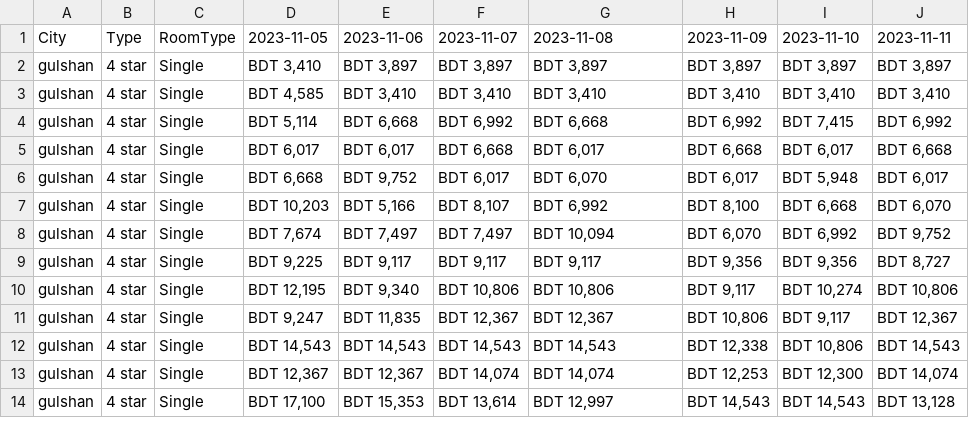
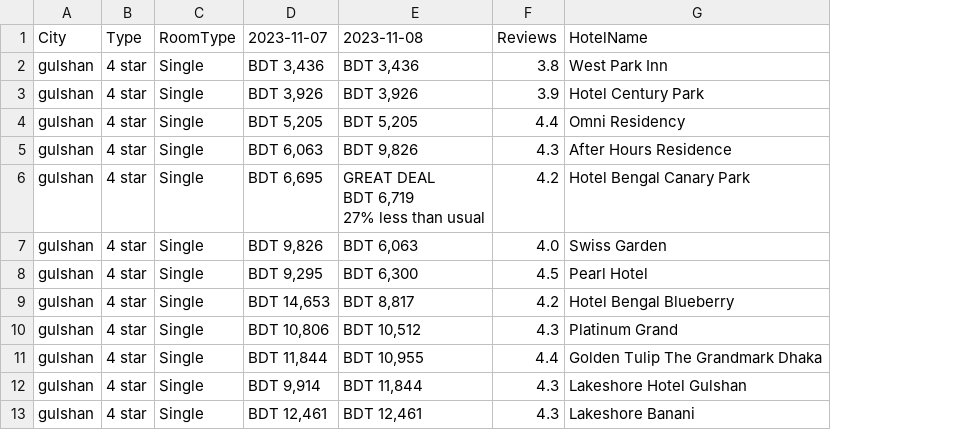
Before and after one commit to sidul567/R, a CSV file: RSelenium/4 star hotel in gulshan.csv, drawn as a sheet; only a part is shown; removed rows and columns are numbered as before the commit, all else as after; ↵ is a line break in a cell; the diff covers the shown part only; the diff names each change by its address in the sheet, - before the commit and + after, or states it on an @@ line.

```diff
--- a/RSelenium/4 star hotel in gulshan.csv
+++ b/RSelenium/4 star hotel in gulshan.csv
-column D (2023-11-05), rows 2-10: BDT 3,410 | BDT 4,585 | BDT 5,114 | BDT 6,017 | BDT 6,668 | BDT 10,203 | BDT 7,674 | BDT 9,225 | BDT 12,195; rows 12-14: BDT 14,543 | BDT 12,367 | BDT 17,100
-column E (2023-11-06), rows 2-10: BDT 3,897 | BDT 3,410 | BDT 6,668 | BDT 6,017 | BDT 9,752 | BDT 5,166 | BDT 7,497 | BDT 9,117 | BDT 9,340; rows 12-14: BDT 14,543 | BDT 12,367 | BDT 15,353
-column H (2023-11-09), rows 2-10: BDT 3,897 | BDT 3,410 | BDT 6,992 | BDT 6,668 | BDT 6,017 | BDT 8,100 | BDT 6,070 | BDT 9,356 | BDT 9,117; rows 12-14: BDT 12,338 | BDT 12,253 | BDT 14,543
-column I (2023-11-10), rows 2-10: BDT 3,897 | BDT 3,410 | BDT 7,415 | BDT 6,017 | BDT 5,948 | BDT 6,668 | BDT 6,992 | BDT 9,356 | BDT 10,274; rows 12-14: BDT 10,806 | BDT 12,300 | BDT 14,543
-column J (2023-11-11), rows 2-10: BDT 3,897 | BDT 3,410 | BDT 6,992 | BDT 6,668 | BDT 6,017 | BDT 6,070 | BDT 9,752 | BDT 8,727 | BDT 10,806; rows 12-14: BDT 14,543 | BDT 14,074 | BDT 13,128
+column F (Reviews), rows 2-13: 3.8 | 3.9 | 4.4 | 4.3 | 4.2 | 4.0 | 4.5 | 4.2 | 4.3 | 4.4 | 4.3 | 4.3
+column G (HotelName), rows 2-13: West Park Inn | Hotel Century Park | Omni Residency | After Hours Residence | Hotel Bengal Canary Park | Swiss Garden | Pearl Hotel | Hotel Bengal Blueberry | Platinum Grand | Golden Tulip The Grandmark Dhaka | Lakeshore Hotel Gulshan | Lakeshore Banani
-D2 (2023-11-07): BDT 3,897
+D2 (2023-11-07): BDT 3,436
-E2 (2023-11-08): BDT 3,897
+E2 (2023-11-08): BDT 3,436
-D3 (2023-11-07): BDT 3,410
+D3 (2023-11-07): BDT 3,926
-E3 (2023-11-08): BDT 3,410
+E3 (2023-11-08): BDT 3,926
-D4 (2023-11-07): BDT 6,992
+D4 (2023-11-07): BDT 5,205
-E4 (2023-11-08): BDT 6,668
+E4 (2023-11-08): BDT 5,205
-D5 (2023-11-07): BDT 6,668
+D5 (2023-11-07): BDT 6,063
-E5 (2023-11-08): BDT 6,017
+E5 (2023-11-08): BDT 9,826
-D6 (2023-11-07): BDT 6,017
+D6 (2023-11-07): BDT 6,695
-E6 (2023-11-08): BDT 6,070
+E6 (2023-11-08): GREAT DEAL ↵ BDT 6,719 ↵ 27% less than usual
-D7 (2023-11-07): BDT 8,107
+D7 (2023-11-07): BDT 9,826
-E7 (2023-11-08): BDT 6,992
+E7 (2023-11-08): BDT 6,063
-D8 (2023-11-07): BDT 7,497
+D8 (2023-11-07): BDT 9,295
-E8 (2023-11-08): BDT 10,094
+E8 (2023-11-08): BDT 6,300
-D9 (2023-11-07): BDT 9,117
+D9 (2023-11-07): BDT 14,653
-E9 (2023-11-08): BDT 9,117
+E9 (2023-11-08): BDT 8,817
-E10 (2023-11-08): BDT 10,806
+E10 (2023-11-08): BDT 10,512
-row 11: gulshan | 4 star | Single | BDT 9,247 | BDT 11,835 | BDT 12,367 | BDT 12,367 | BDT 10,806 | BDT 9,117 | BDT 12,367
-D11 (2023-11-07): BDT 14,543
+D11 (2023-11-07): BDT 11,844
-E11 (2023-11-08): BDT 14,543
+E11 (2023-11-08): BDT 10,955
-D12 (2023-11-07): BDT 14,074
+D12 (2023-11-07): BDT 9,914
-E12 (2023-11-08): BDT 14,074
+E12 (2023-11-08): BDT 11,844
-D13 (2023-11-07): BDT 13,614
+D13 (2023-11-07): BDT 12,461
-E13 (2023-11-08): BDT 12,997
+E13 (2023-11-08): BDT 12,461
```
Also changed, not shown: 6 removed rows and 73 edited cells elsewhere in this file, 4 other files.
